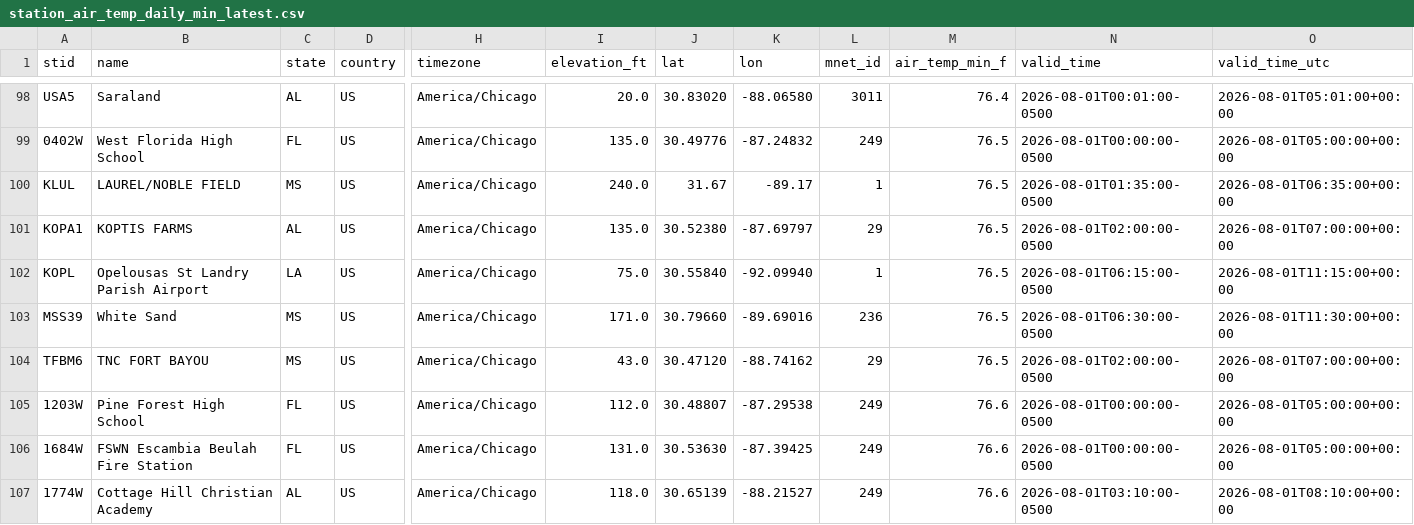
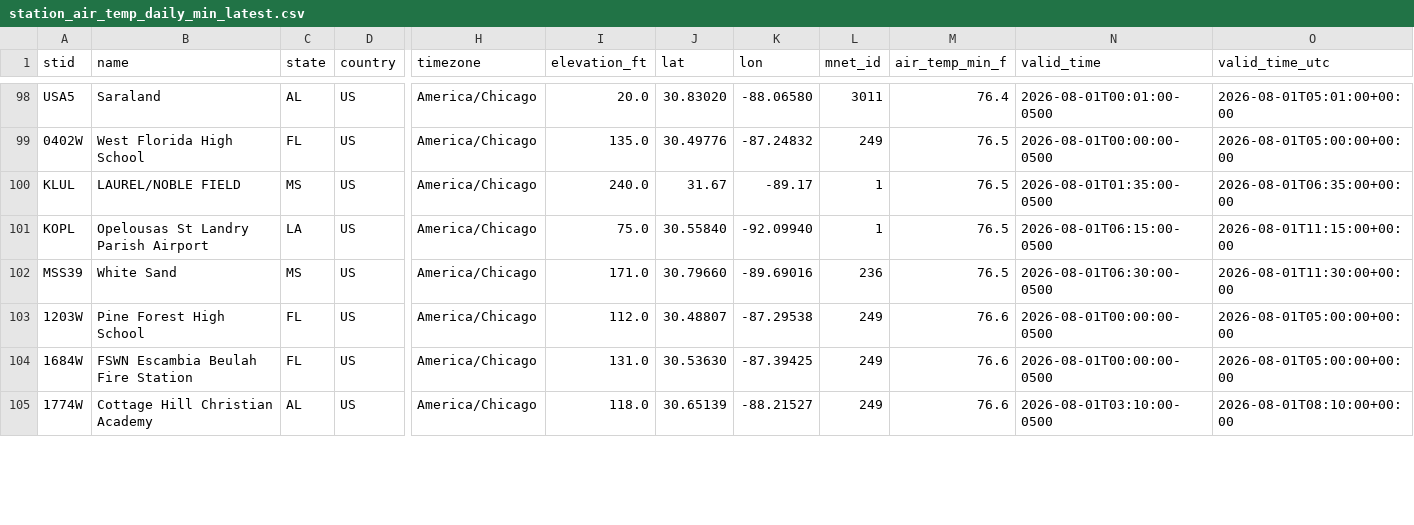
Before and after one commit to mefferso/lix_precip, a CSV file: docs/station_air_temp_daily_min_latest.csv, drawn as a sheet; only a part is shown, gaps mark what is left out; removed rows and columns are numbered as before the commit, all else as after; rows hold the shown columns only; the diff covers the shown part only; the diff names each change by its address in the sheet, - before the commit and + after, or states it on an @@ line.

```diff
--- a/docs/station_air_temp_daily_min_latest.csv
+++ b/docs/station_air_temp_daily_min_latest.csv
-row 101: KOPA1 | KOPTIS FARMS | AL | US | America/Chicago | 135.0 | 30.52380 | -87.69797 | 29 | 76.5 | 2026-08-01T02:00:00-0500 | 2026-08-01T07:00:00+00:00
-row 104: TFBM6 | TNC FORT BAYOU | MS | US | America/Chicago | 43.0 | 30.47120 | -88.74162 | 29 | 76.5 | 2026-08-01T02:00:00-0500 | 2026-08-01T07:00:00+00:00
```
Also changed, not shown: 2 added rows and 4 edited cells elsewhere in this file, docs/station_air_temp_daily_max_latest.csv, docs/station_air_temp_latest.csv, 28 other files.
